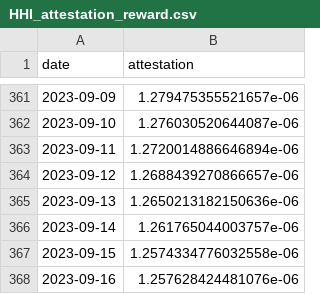
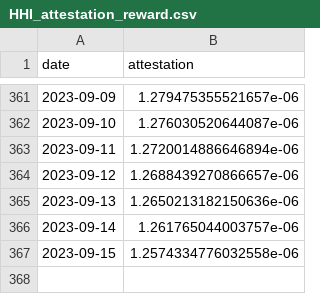
Before and after one commit to learn-want/ETH2.0-reward, a CSV file: data/decentralization_metrics_data/HHI_attestation_reward.csv, drawn as a sheet; only a part is shown, gaps mark what is left out.

Commit message:
update index data

```diff
--- a/data/decentralization_metrics_data/HHI_attestation_reward.csv
+++ b/data/decentralization_metrics_data/HHI_attestation_reward.csv
@@ -367,2 +367 @@ date,attestation
 2023-09-15,1.2574334776032558e-06
-2023-09-16,1.257628424481076e-06
```
Also changed, not shown: data/decentralization_metrics_data/HHI_proposer_reward.csv, data/decentralization_metrics_data/HHI_sync_reward.csv, 11 other files.
